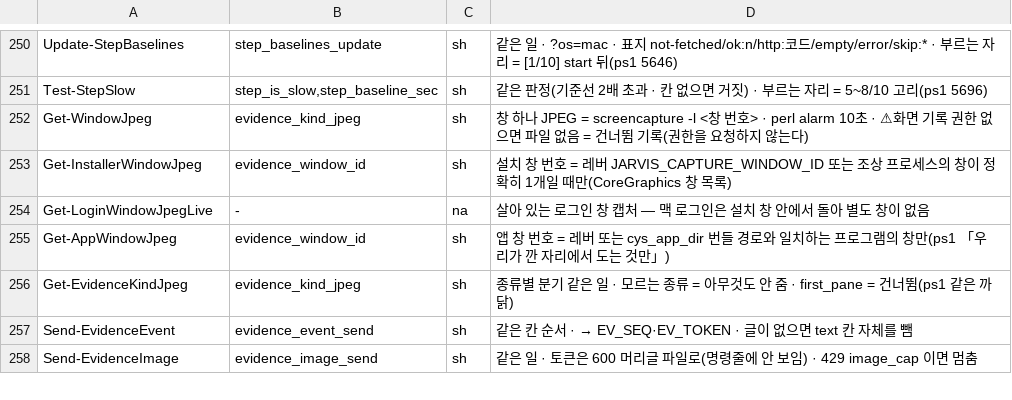
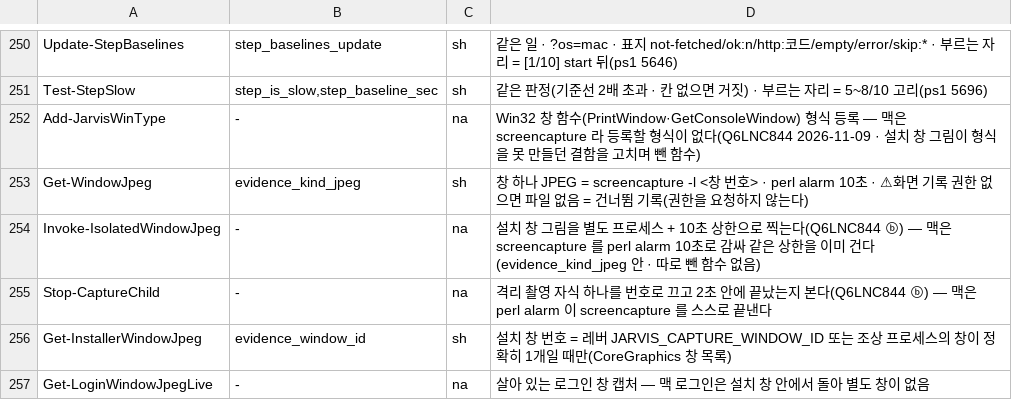
Before and after one commit to oogisoogi/jarvis-install, a TSV file: install-master/ps1-sh-parity.tsv, drawn as a sheet; only a part is shown, gaps mark what is left out; the shorter side is filled out with more unchanged rows; the diff names each change by its address in the sheet, - before the commit and + after, or states it on an @@ line.

```diff
--- a/install-master/ps1-sh-parity.tsv
+++ b/install-master/ps1-sh-parity.tsv
+row 252: Add-JarvisWinType | - | na | Win32 창 함수(PrintWindow·GetConsoleWindow) 형식 등록 — 맥은 screencapture 라 등록할 형식이 없다(Q6LNC844 2026-11-09 · 설치 창 그림이 형식을 못 만들던 결함을 고치며 뺀 함수)
+row 254: Invoke-IsolatedWindowJpeg | - | na | 설치 창 그림을 별도 프로세스 + 10초 상한으로 찍는다(Q6LNC844 ⓑ) — 맥은 screencapture 를 perl alarm 10초로 감싸 같은 상한을 이미 건다(evidence_kind_jpeg 안 · 따로 뺀 함수 없음)
+row 255: Stop-CaptureChild | - | na | 격리 촬영 자식 하나를 번호로 끄고 2초 안에 끝났는지 본다(Q6LNC844 ⓑ) — 맥은 perl alarm 이 screencapture 를 스스로 끝낸다
```
Also changed, not shown: 10 other files.
